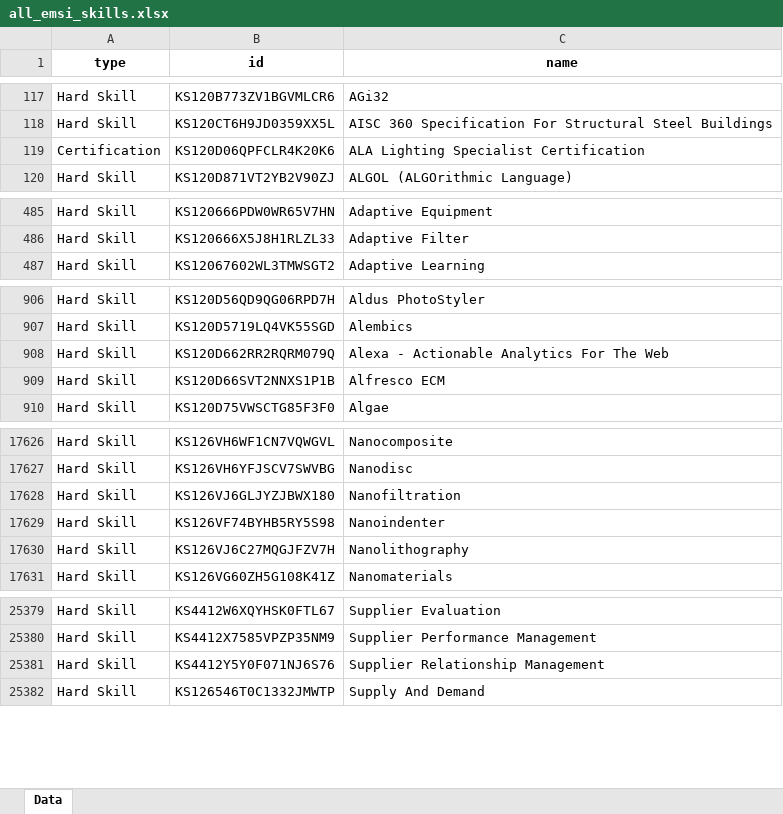
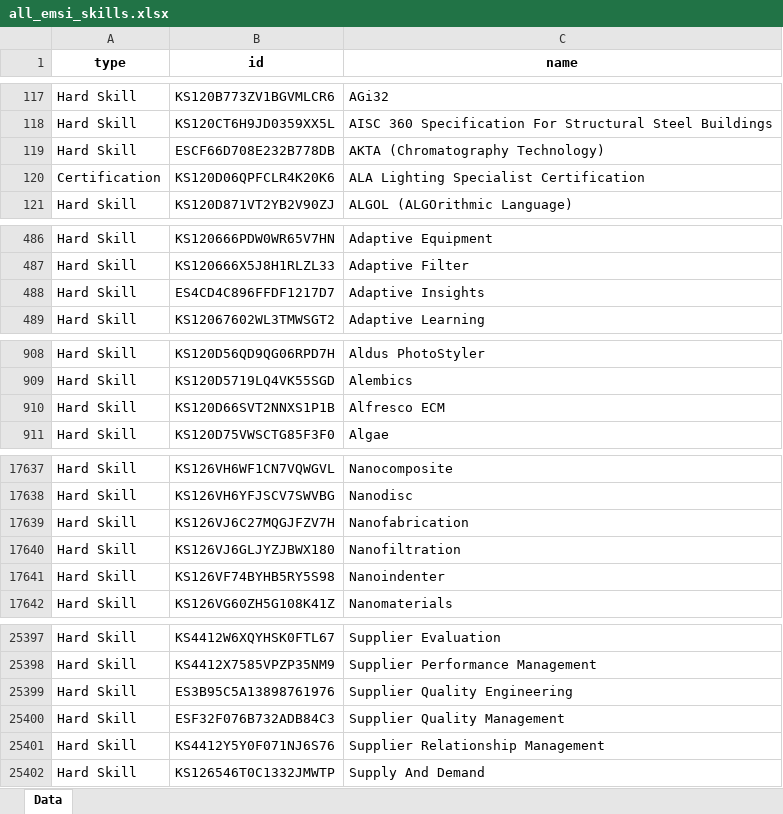
Before and after one commit to calebjcourtney/emsi_open_skills, an Excel workbook: all_emsi_skills.xlsx, sheet Data, drawn as a sheet; only a part is shown, gaps mark what is left out; values as stored, in another font and other column widths than the file's, no borders; removed rows and columns are numbered as before the commit, all else as after; the diff covers the shown part only; the diff names each change by its address in the sheet, - before the commit and + after, or states it on an @@ line.

Commit message:
updating file for emsi skills

```diff
--- a/all_emsi_skills.xlsx (sheet Data)
+++ b/all_emsi_skills.xlsx (sheet Data)
+row 119: Hard Skill | ESCF66D708E232B778DB | AKTA (Chromatography Technology)
+row 488: Hard Skill | ES4CD4C896FFDF1217D7 | Adaptive Insights
-row 908: Hard Skill | KS120D662RR2RQRM079Q | Alexa - Actionable Analytics For The Web
+row 17639: Hard Skill | KS126VJ6C27MQGJFZV7H | Nanofabrication
-row 17630: Hard Skill | KS126VJ6C27MQGJFZV7H | Nanolithography
+row 25399: Hard Skill | ES3B95C5A13898761976 | Supplier Quality Engineering
+row 25400: Hard Skill | ESF32F076B732ADB84C3 | Supplier Quality Management
```
Also changed, not shown: 42 added rows, 20 removed rows and 5 edited cells elsewhere in this sheet.
